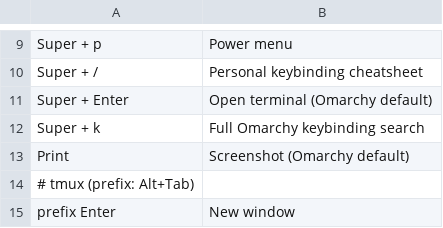
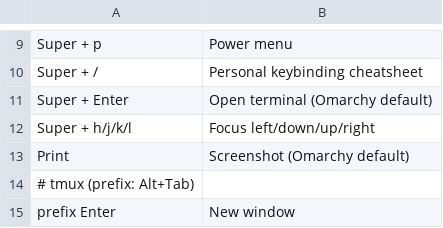
Before and after one commit to Malik-Hacini/dotfiles, a CSV file: scripts/.local/share/cheatsheet.csv, drawn as a sheet; only a part is shown, gaps mark what is left out.

Commit message:
fix navigation keybinds

```diff
--- a/scripts/.local/share/cheatsheet.csv
+++ b/scripts/.local/share/cheatsheet.csv
@@ -11,3 +11,3 @@ Super + / | Personal keybinding cheatsheet
 Super + Enter | Open terminal (Omarchy default)
-Super + k | Full Omarchy keybinding search
+Super + h/j/k/l | Focus left/down/up/right
 Print | Screenshot (Omarchy default)
```
Also changed, not shown: 3 other files.
